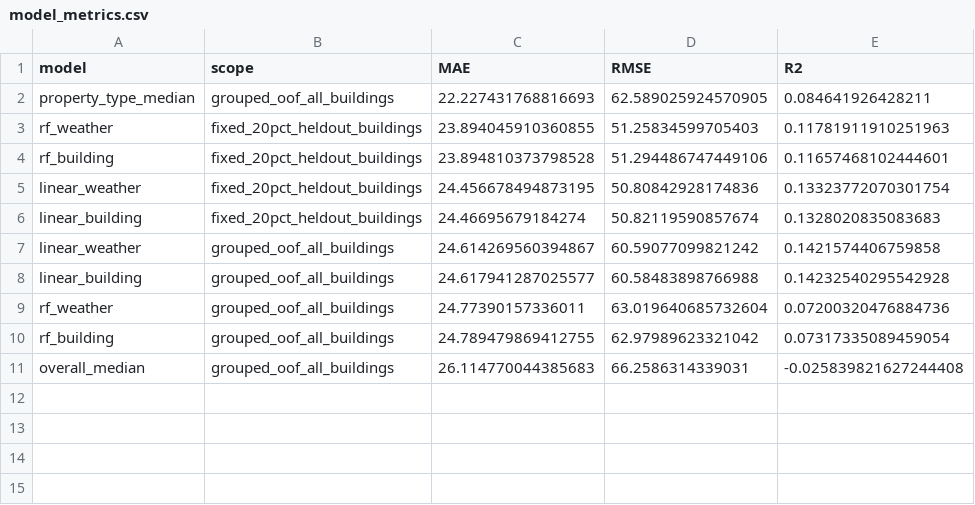
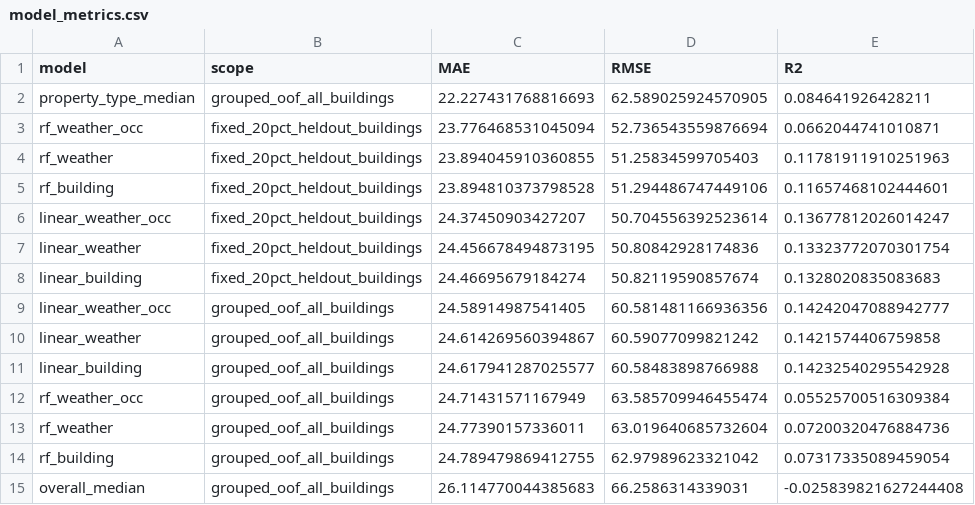
Before and after one commit to nithideiv/la-energy-audit-prioritization, a CSV file: outputs/model_metrics.csv, drawn as a sheet; the diff names each change by its address in the sheet, - before the commit and + after, or states it on an @@ line.

```diff
--- a/outputs/model_metrics.csv
+++ b/outputs/model_metrics.csv
+row 3: rf_weather_occ | fixed_20pct_heldout_buildings | 23.776468531045094 | 52.736543559876694 | 0.0662044741010871
+row 6: linear_weather_occ | fixed_20pct_heldout_buildings | 24.37450903427207 | 50.704556392523614 | 0.13677812026014247
+row 9: linear_weather_occ | grouped_oof_all_buildings | 24.58914987541405 | 60.581481166936356 | 0.14242047088942777
+row 12: rf_weather_occ | grouped_oof_all_buildings | 24.71431571167949 | 63.585709946455474 | 0.05525700516309384
```
Also changed, not shown: data/interim/census_batch_input.csv, data/raw/census_batch_result.csv, 16 other files.
